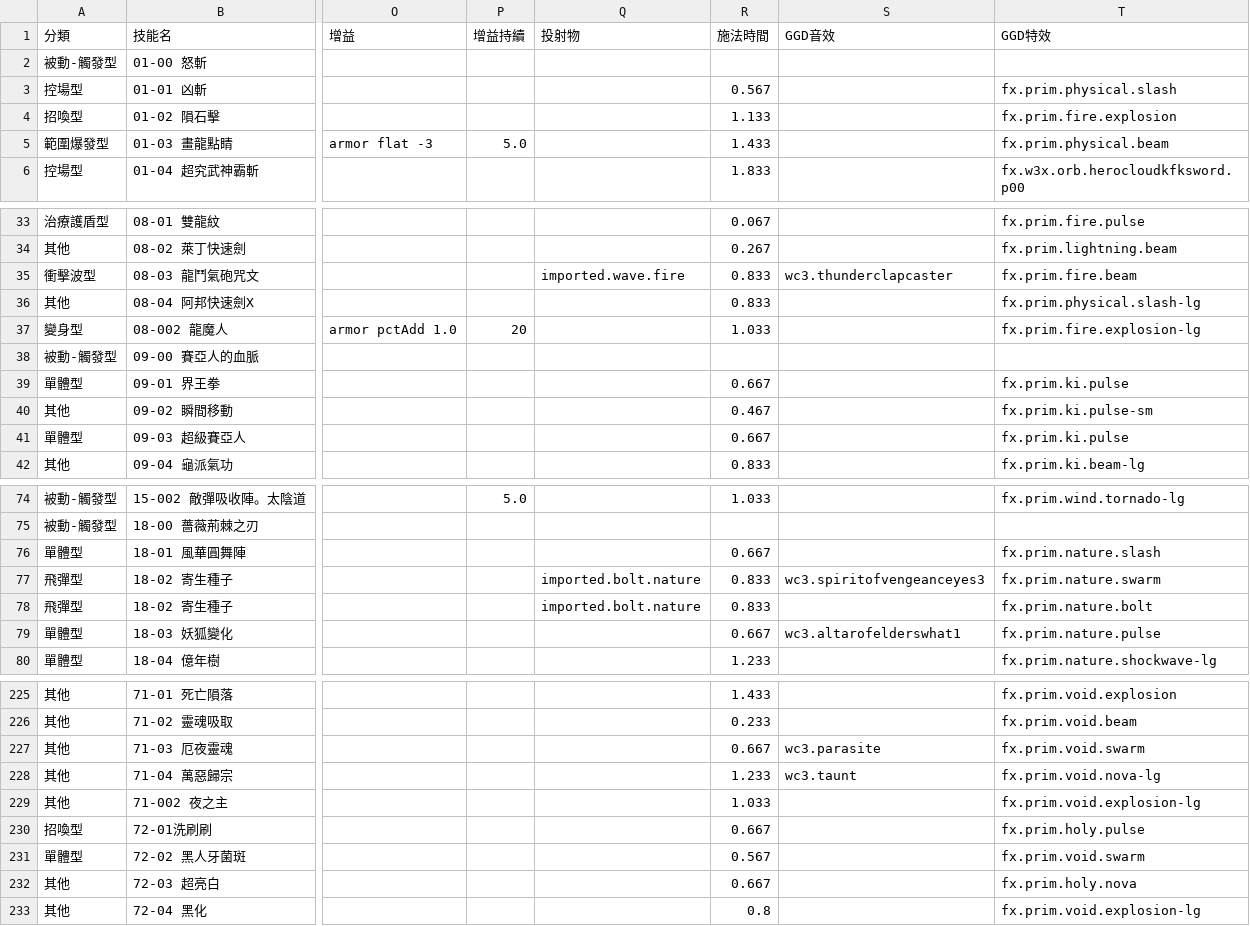
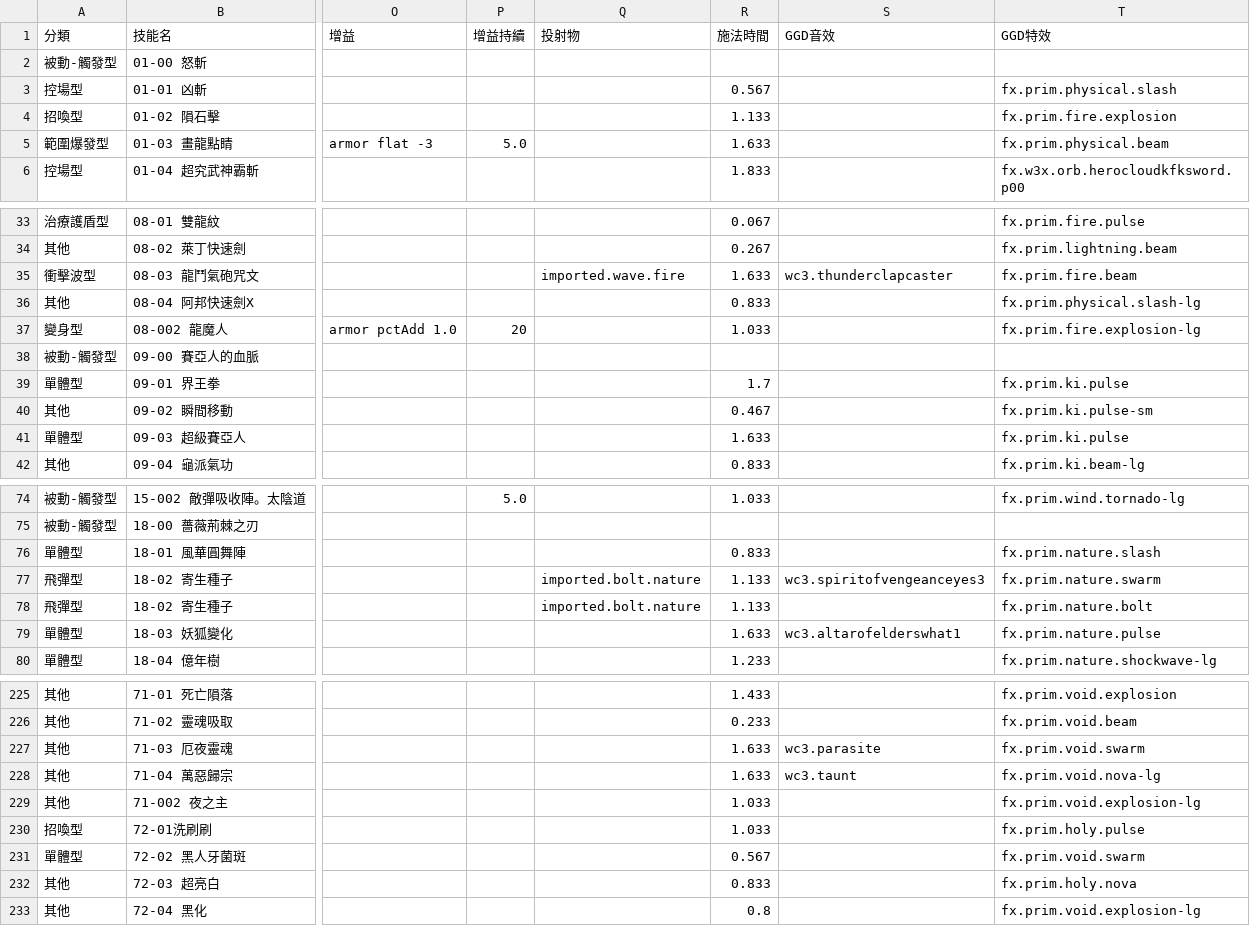
Before and after one commit to adms/GGD, a CSV file: docs/ability-templates.csv, drawn as a sheet; only a part is shown, gaps mark what is left out; the diff covers the shown part only; the diff names each change by its address in the sheet, - before the commit and + after, or states it on an @@ line.

```diff
--- a/docs/ability-templates.csv
+++ b/docs/ability-templates.csv
-R5 (施法時間): 1.433
+R5 (施法時間): 1.633
-R35 (施法時間): 0.833
+R35 (施法時間): 1.633
-R39 (施法時間): 0.667
+R39 (施法時間): 1.7
-R41 (施法時間): 0.667
+R41 (施法時間): 1.633
-R76 (施法時間): 0.667
+R76 (施法時間): 0.833
-R77:R78 (施法時間): 0.833
+R77:R78 (施法時間): 1.133
-R79 (施法時間): 0.667
+R79 (施法時間): 1.633
-R227 (施法時間): 0.667
+R227 (施法時間): 1.633
-R228 (施法時間): 1.233
+R228 (施法時間): 1.633
-R230 (施法時間): 0.667
+R230 (施法時間): 1.033
-R232 (施法時間): 0.667
+R232 (施法時間): 0.833
```
Also changed, not shown: 27 edited cells elsewhere in this file, docs/_release/_announced.tsv, 27 other files.
